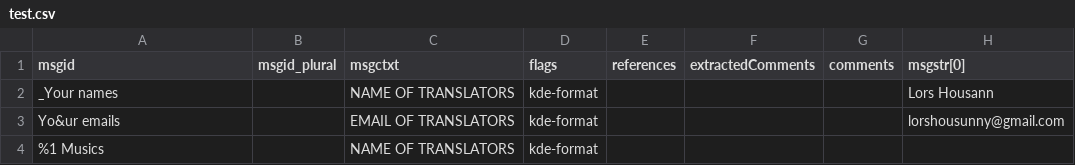
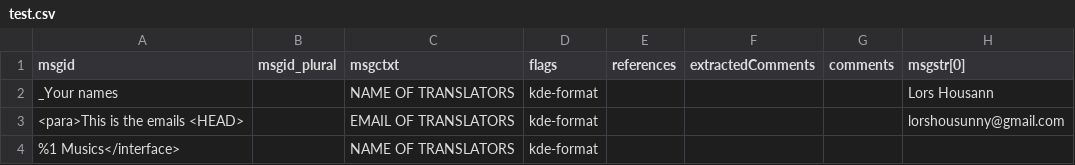
Before and after one commit to ismesunny/translation_read_write_csv, a CSV file: test.csv, drawn as a sheet.

```diff
--- a/test.csv
+++ b/test.csv
@@ -2,3 +2,3 @@ msgid,msgid_plural,msgctxt,flags,references,extractedComments,comments,msgstr[0]
 _Your names,,NAME OF TRANSLATORS,kde-format,,,,Lors Housann
-Yo&ur emails,,EMAIL OF TRANSLATORS,kde-format,,,,lorshousunny@gmail.com
-%1 Musics,,NAME OF TRANSLATORS,kde-format,,,,
+<para>This is the emails <HEAD>,,EMAIL OF TRANSLATORS,kde-format,,,,lorshousunny@gmail.com
+%1 Musics</interface>,,NAME OF TRANSLATORS,kde-format,,,,
```
Also changed, not shown: output.csv, 1 other file.
